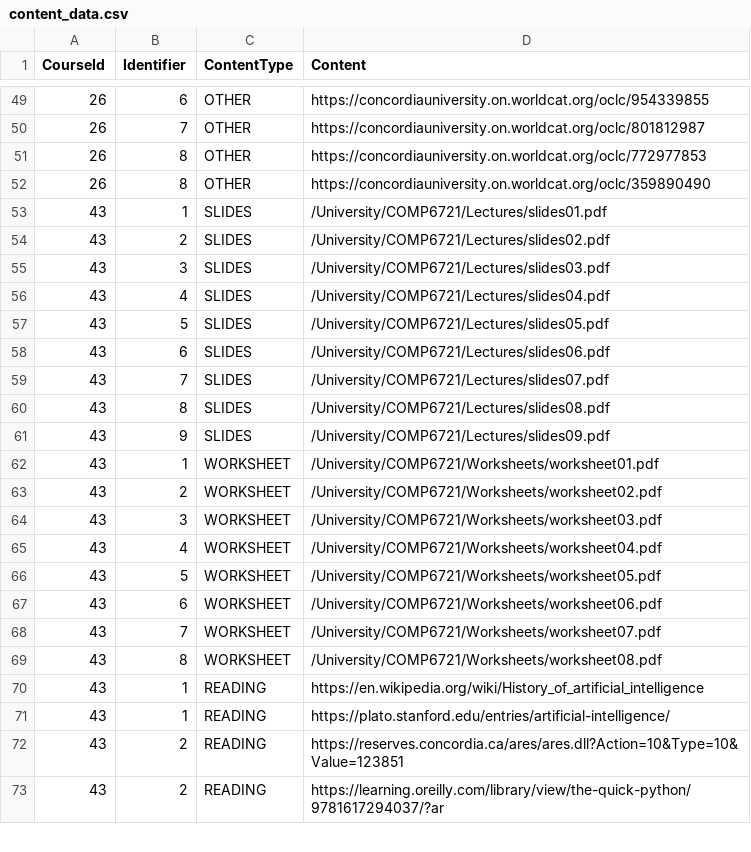
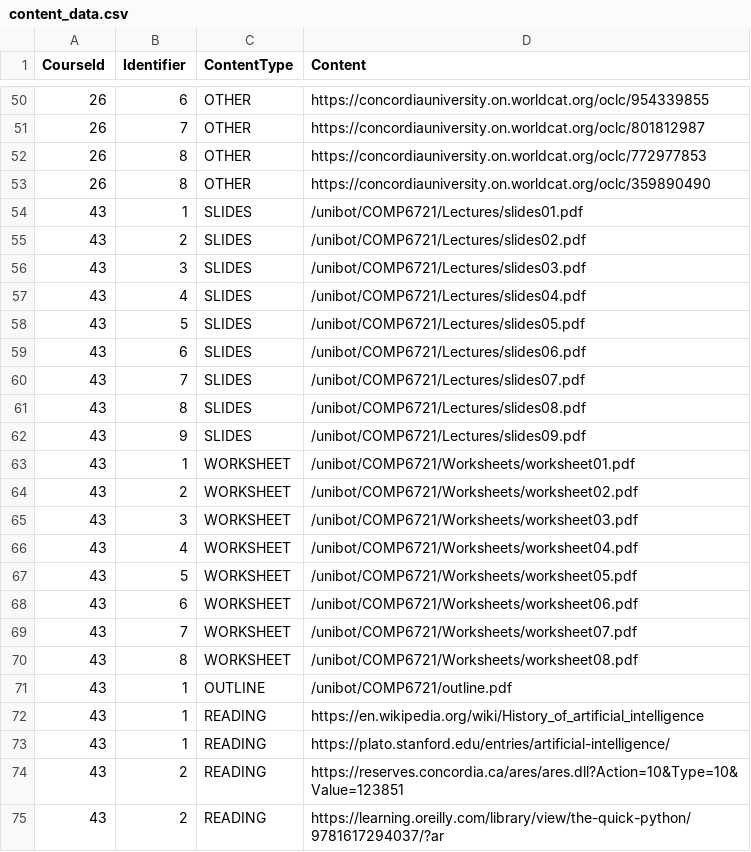
Before and after one commit to harshil1903/Unibot, a CSV file: data/content_data.csv, drawn as a sheet; only a part is shown, gaps mark what is left out; the diff covers the shown part only.

```diff
--- a/data/content_data.csv
+++ b/data/content_data.csv
@@ -52,19 +53,20 @@
 26,8,OTHER,https://concordiauniversity.on.worldcat.org/oclc/359890490
-43,1,SLIDES,/University/COMP6721/Lectures/slides01.pdf
-43,2,SLIDES,/University/COMP6721/Lectures/slides02.pdf
-43,3,SLIDES,/University/COMP6721/Lectures/slides03.pdf
-43,4,SLIDES,/University/COMP6721/Lectures/slides04.pdf
-43,5,SLIDES,/University/COMP6721/Lectures/slides05.pdf
-43,6,SLIDES,/University/COMP6721/Lectures/slides06.pdf
-43,7,SLIDES,/University/COMP6721/Lectures/slides07.pdf
-43,8,SLIDES,/University/COMP6721/Lectures/slides08.pdf
-43,9,SLIDES,/University/COMP6721/Lectures/slides09.pdf
-43,1,WORKSHEET,/University/COMP6721/Worksheets/worksheet01.pdf
-43,2,WORKSHEET,/University/COMP6721/Worksheets/worksheet02.pdf
-43,3,WORKSHEET,/University/COMP6721/Worksheets/worksheet03.pdf
-43,4,WORKSHEET,/University/COMP6721/Worksheets/worksheet04.pdf
-43,5,WORKSHEET,/University/COMP6721/Worksheets/worksheet05.pdf
-43,6,WORKSHEET,/University/COMP6721/Worksheets/worksheet06.pdf
-43,7,WORKSHEET,/University/COMP6721/Worksheets/worksheet07.pdf
-43,8,WORKSHEET,/University/COMP6721/Worksheets/worksheet08.pdf
+43,1,SLIDES,/unibot/COMP6721/Lectures/slides01.pdf
+43,2,SLIDES,/unibot/COMP6721/Lectures/slides02.pdf
+43,3,SLIDES,/unibot/COMP6721/Lectures/slides03.pdf
+43,4,SLIDES,/unibot/COMP6721/Lectures/slides04.pdf
+43,5,SLIDES,/unibot/COMP6721/Lectures/slides05.pdf
+43,6,SLIDES,/unibot/COMP6721/Lectures/slides06.pdf
+43,7,SLIDES,/unibot/COMP6721/Lectures/slides07.pdf
+43,8,SLIDES,/unibot/COMP6721/Lectures/slides08.pdf
+43,9,SLIDES,/unibot/COMP6721/Lectures/slides09.pdf
+43,1,WORKSHEET,/unibot/COMP6721/Worksheets/worksheet01.pdf
+43,2,WORKSHEET,/unibot/COMP6721/Worksheets/worksheet02.pdf
+43,3,WORKSHEET,/unibot/COMP6721/Worksheets/worksheet03.pdf
+43,4,WORKSHEET,/unibot/COMP6721/Worksheets/worksheet04.pdf
+43,5,WORKSHEET,/unibot/COMP6721/Worksheets/worksheet05.pdf
+43,6,WORKSHEET,/unibot/COMP6721/Worksheets/worksheet06.pdf
+43,7,WORKSHEET,/unibot/COMP6721/Worksheets/worksheet07.pdf
+43,8,WORKSHEET,/unibot/COMP6721/Worksheets/worksheet08.pdf
+43,1,OUTLINE,/unibot/COMP6721/outline.pdf
 43,1,READING,https://en.wikipedia.org/wiki/History_of_artificial_intelligence
```
Also changed, not shown: 1 added row and 15 edited cells elsewhere in this file, 4 other files.
